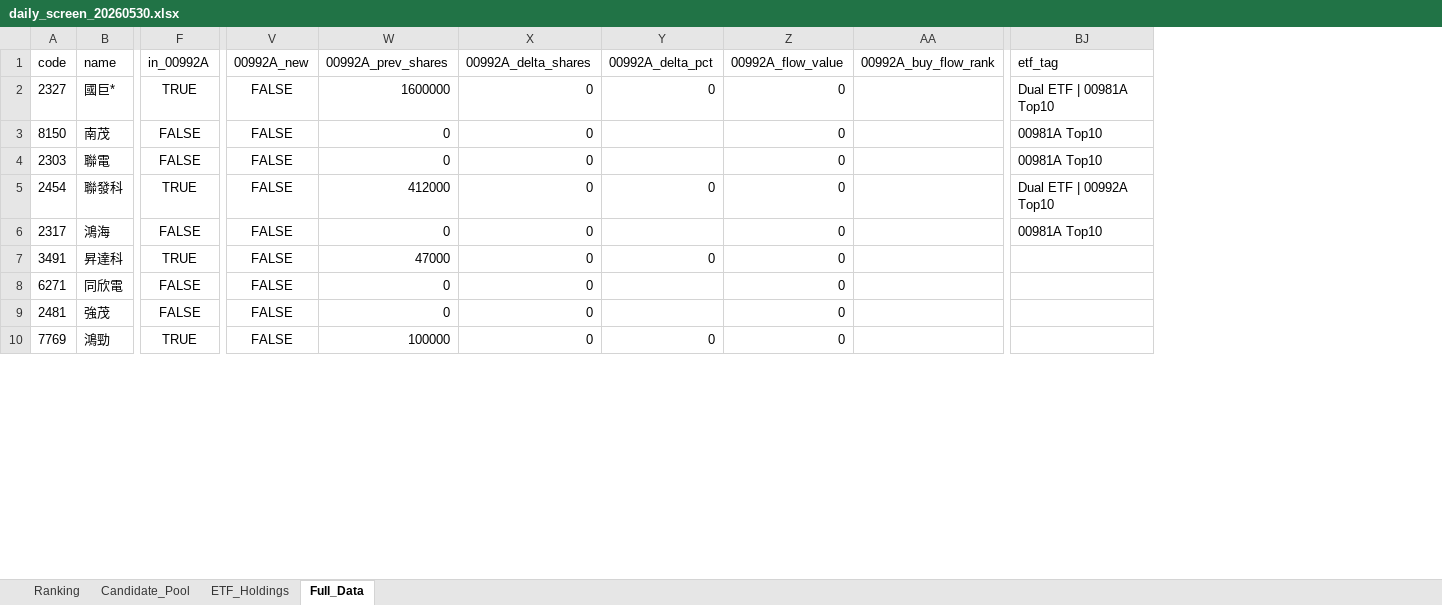
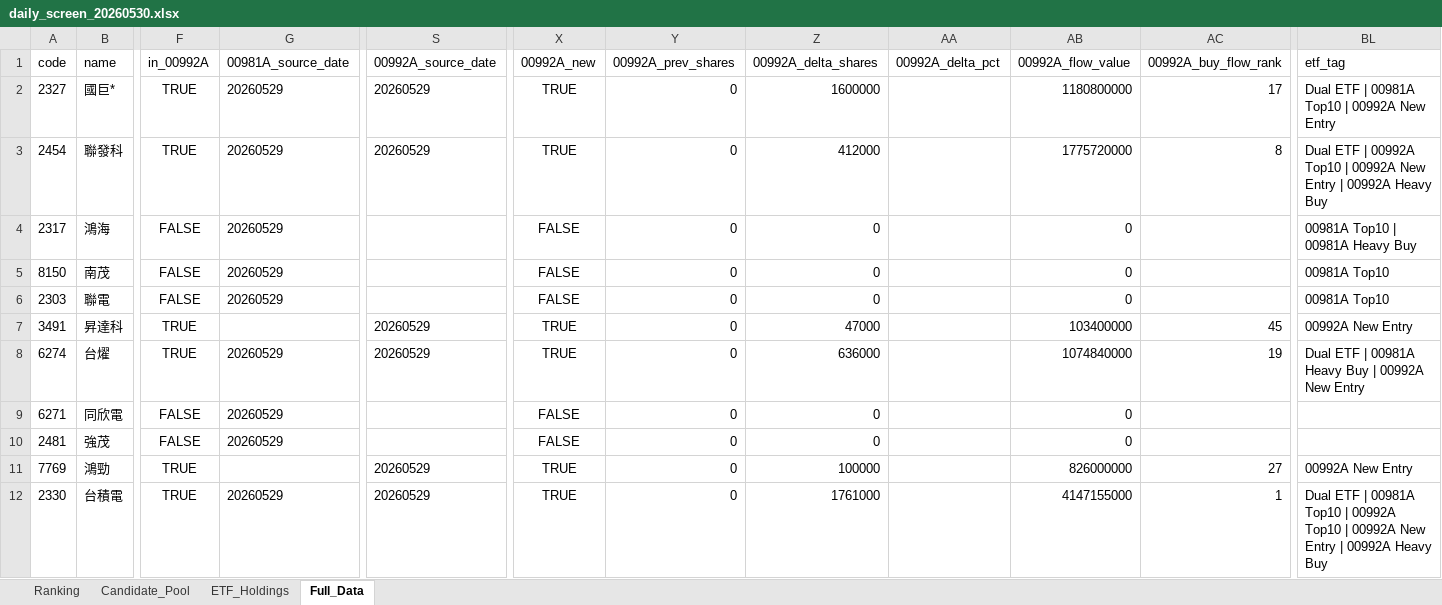
Before and after one commit to 4ru1013/taiwan-stock-screen, an Excel workbook: output/daily_screen_20260530.xlsx, sheet Full_Data, drawn as a sheet; only a part is shown, gaps mark what is left out; values as stored, in another font and other column widths than the file's, no borders; removed rows and columns are numbered as before the commit, all else as after; rows hold the shown columns only; the diff covers the shown part only; the diff names each change by its address in the sheet, - before the commit and + after, or states it on an @@ line.

```diff
--- a/output/daily_screen_20260530.xlsx (sheet Full_Data)
+++ b/output/daily_screen_20260530.xlsx (sheet Full_Data)
+column G (00981A_source_date), row 2: 20260529; rows 5-6: 20260529 | 20260529; rows 9-10: 20260529 | 20260529
+column S (00992A_source_date), row 2: 20260529; row 7: 20260529; row 11: 20260529
-X2 (00992A_new): FALSE
+X2 (00992A_new): TRUE
-Y2 (00992A_prev_shares): 1600000
+Y2 (00992A_prev_shares): 0
-Z2 (00992A_delta_shares): 0
+Z2 (00992A_delta_shares): 1600000
-AA2 (00992A_delta_pct): 0
+AA2 (00992A_delta_pct): (empty)
-AB2 (00992A_flow_value): 0
+AB2 (00992A_flow_value): 1180800000
-AC2 (00992A_buy_flow_rank): (empty)
+AC2 (00992A_buy_flow_rank): 17
-BL2 (etf_tag): Dual ETF | 00981A Top10
+BL2 (etf_tag): Dual ETF | 00981A Top10 | 00992A New Entry
+row 3: 2454 | 聯發科 | TRUE | 20260529 | 20260529 | TRUE | 0 | 412000 |  | 1775720000 | 8 | Dual ETF | 00992A Top10 | 00992A New Entry | 00992A Heavy Buy
+row 4: 2317 | 鴻海 | FALSE | 20260529 |  | FALSE | 0 | 0 |  | 0 |  | 00981A Top10 | 00981A Heavy Buy
-row 5: 2454 | 聯發科 | TRUE | FALSE | 412000 | 0 | 0 | 0 |  | Dual ETF | 00992A Top10
-row 6: 2317 | 鴻海 | FALSE | FALSE | 0 | 0 |  | 0 |  | 00981A Top10
-X7 (00992A_new): FALSE
+X7 (00992A_new): TRUE
-Y7 (00992A_prev_shares): 47000
+Y7 (00992A_prev_shares): 0
-Z7 (00992A_delta_shares): 0
+Z7 (00992A_delta_shares): 47000
-AA7 (00992A_delta_pct): 0
+AA7 (00992A_delta_pct): (empty)
-AB7 (00992A_flow_value): 0
+AB7 (00992A_flow_value): 103400000
-AC7 (00992A_buy_flow_rank): (empty)
+AC7 (00992A_buy_flow_rank): 45
-BL7 (etf_tag): (empty)
+BL7 (etf_tag): 00992A New Entry
+row 8: 6274 | 台燿 | TRUE | 20260529 | 20260529 | TRUE | 0 | 636000 |  | 1074840000 | 19 | Dual ETF | 00981A Heavy Buy | 00992A New Entry
-X11 (00992A_new): FALSE
+X11 (00992A_new): TRUE
-Y11 (00992A_prev_shares): 100000
+Y11 (00992A_prev_shares): 0
-Z11 (00992A_delta_shares): 0
+Z11 (00992A_delta_shares): 100000
-AA11 (00992A_delta_pct): 0
+AA11 (00992A_delta_pct): (empty)
-AB11 (00992A_flow_value): 0
+AB11 (00992A_flow_value): 826000000
-AC11 (00992A_buy_flow_rank): (empty)
+AC11 (00992A_buy_flow_rank): 27
-BL11 (etf_tag): (empty)
+BL11 (etf_tag): 00992A New Entry
+row 12: 2330 | 台積電 | TRUE | 20260529 | 20260529 | TRUE | 0 | 1761000 |  | 4147155000 | 1 | Dual ETF | 00981A Top10 | 00992A Top10 | 00992A New Entry | 00992A Heavy Buy
```
Also changed, not shown: 9 added rows, 11 removed rows and 235 edited cells elsewhere in this sheet, sheet Ranking, sheet ETF_Holdings, sheet Candidate_Pool, output/daily_screen_latest.xlsx, 4 other files.
